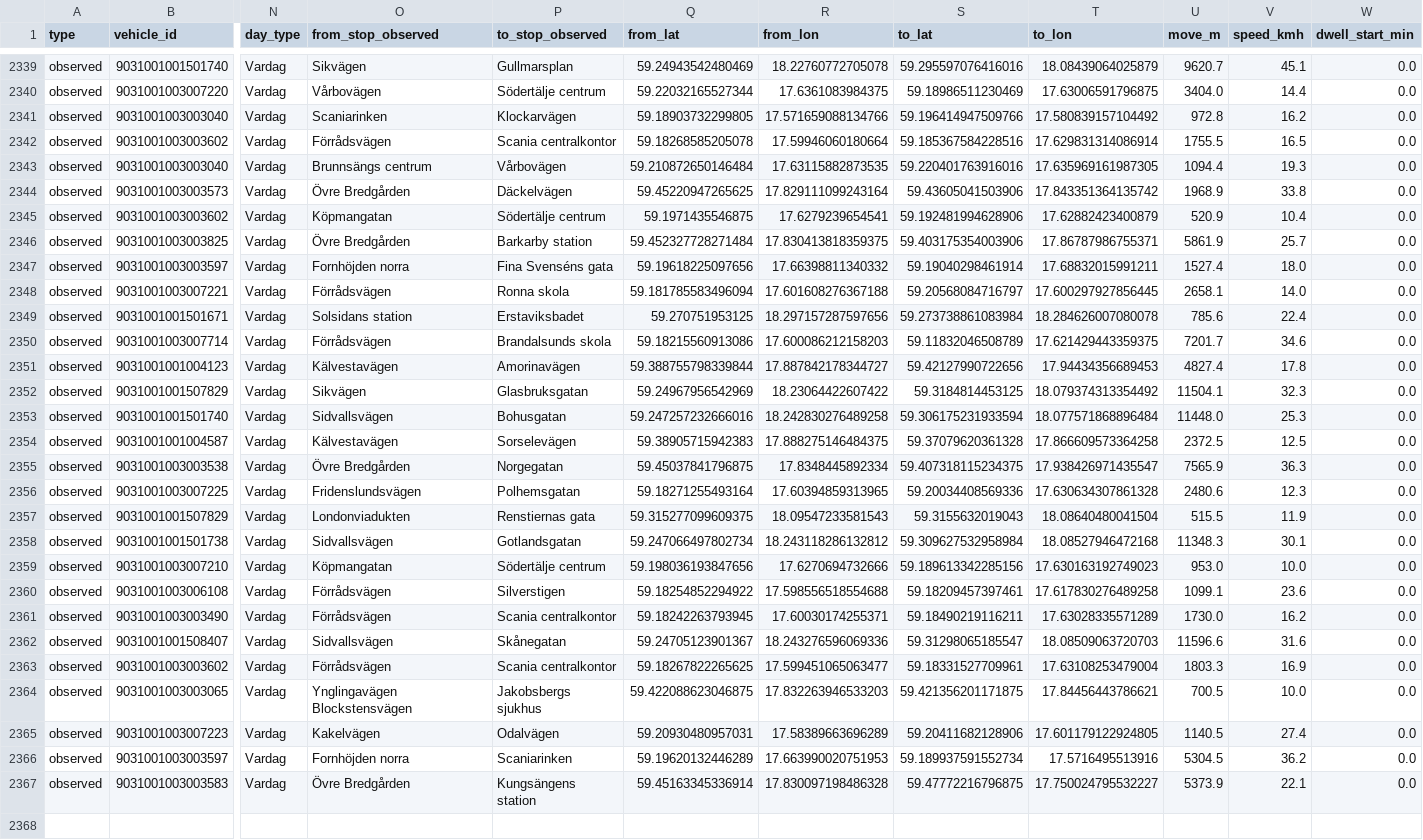
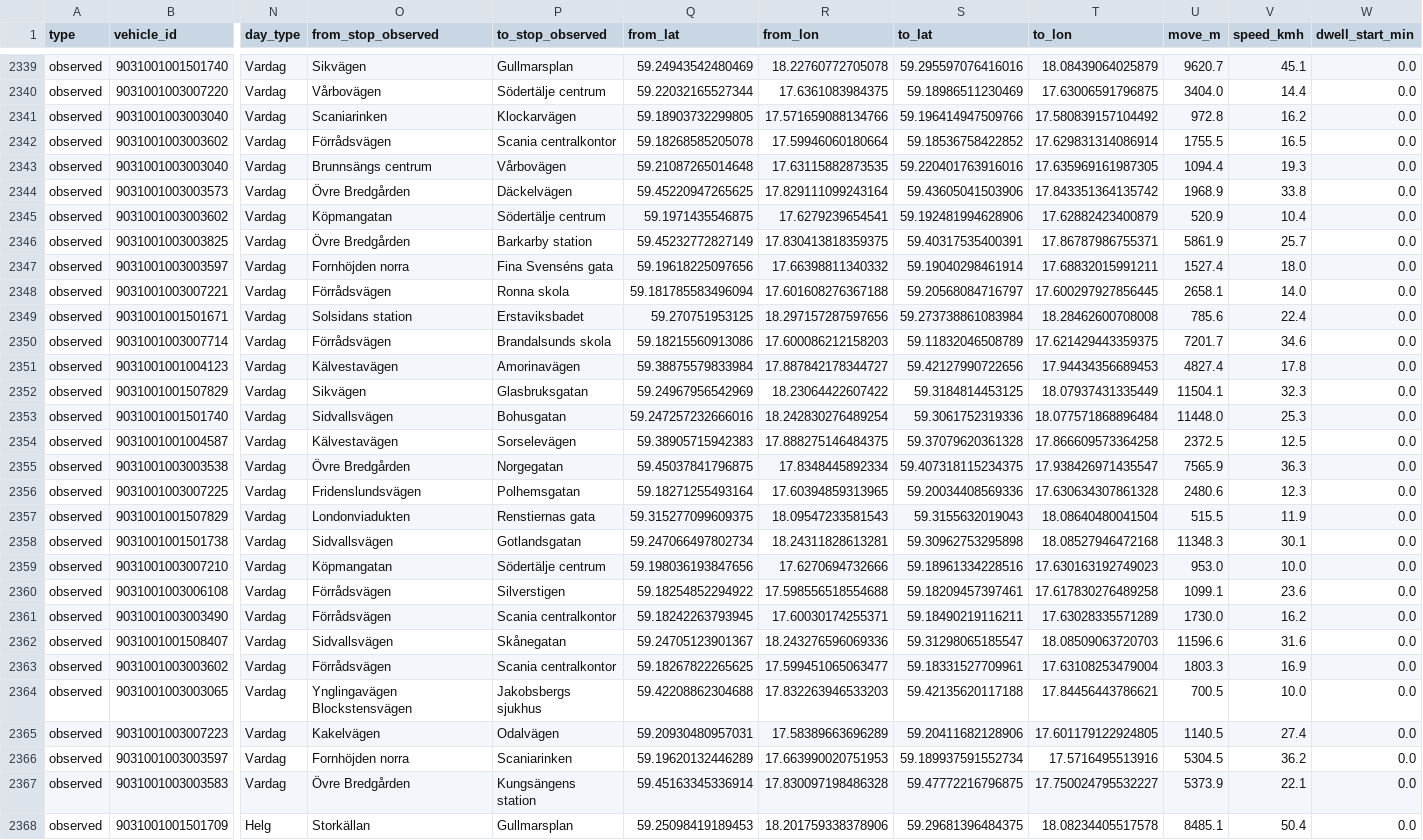
Before and after one commit to HEVI-SE/Trafiklab, a CSV file: data/all_deadheads.csv, drawn as a sheet; only a part is shown, gaps mark what is left out; rows hold the shown columns only; the diff covers the shown part only; the diff names each change by its address in the sheet, - before the commit and + after, or states it on an @@ line.

Commit message:
Data: 2026-06-07 (1/1)

```diff
--- a/data/all_deadheads.csv
+++ b/data/all_deadheads.csv
-S2342 (to_lat): 59.185367584228516
+S2342 (to_lat): 59.18536758422852
-Q2343 (from_lat): 59.210872650146484
+Q2343 (from_lat): 59.21087265014648
-Q2346 (from_lat): 59.452327728271484
+Q2346 (from_lat): 59.45232772827149
-S2346 (to_lat): 59.403175354003906
+S2346 (to_lat): 59.40317535400391
-T2349 (to_lon): 18.284626007080078
+T2349 (to_lon): 18.28462600708008
-Q2351 (from_lat): 59.388755798339844
+Q2351 (from_lat): 59.38875579833984
-T2352 (to_lon): 18.079374313354492
+T2352 (to_lon): 18.07937431335449
-R2353 (from_lon): 18.242830276489258
+R2353 (from_lon): 18.242830276489254
-S2353 (to_lat): 59.306175231933594
+S2353 (to_lat): 59.3061752319336
-R2358 (from_lon): 18.243118286132812
+R2358 (from_lon): 18.24311828613281
-S2358 (to_lat): 59.309627532958984
+S2358 (to_lat): 59.30962753295898
-S2359 (to_lat): 59.189613342285156
+S2359 (to_lat): 59.18961334228516
-Q2364 (from_lat): 59.422088623046875
+Q2364 (from_lat): 59.42208862304688
-S2364 (to_lat): 59.421356201171875
+S2364 (to_lat): 59.42135620117188
+row 2368: observed | 9031001001501709 | Helg | Storkällan | Gullmarsplan | 59.25098419189453 | 18.201759338378906 | 59.29681396484375 | 18.08234405517578 | 8485.1 | 50.4 | 0.0
```
Also changed, not shown: 5 added rows and 1 moved row elsewhere in this file, data/fetched_days.csv, data/osrm_cache.csv, 1 other file.
